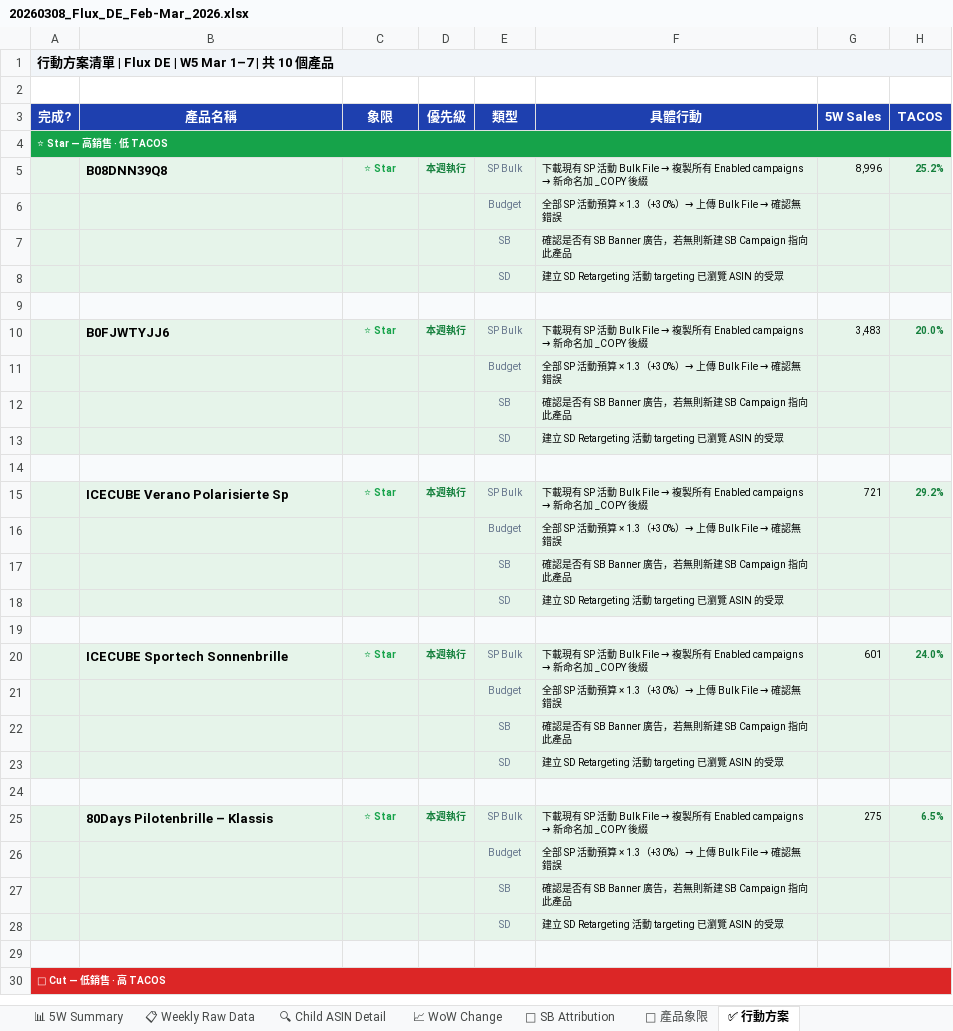
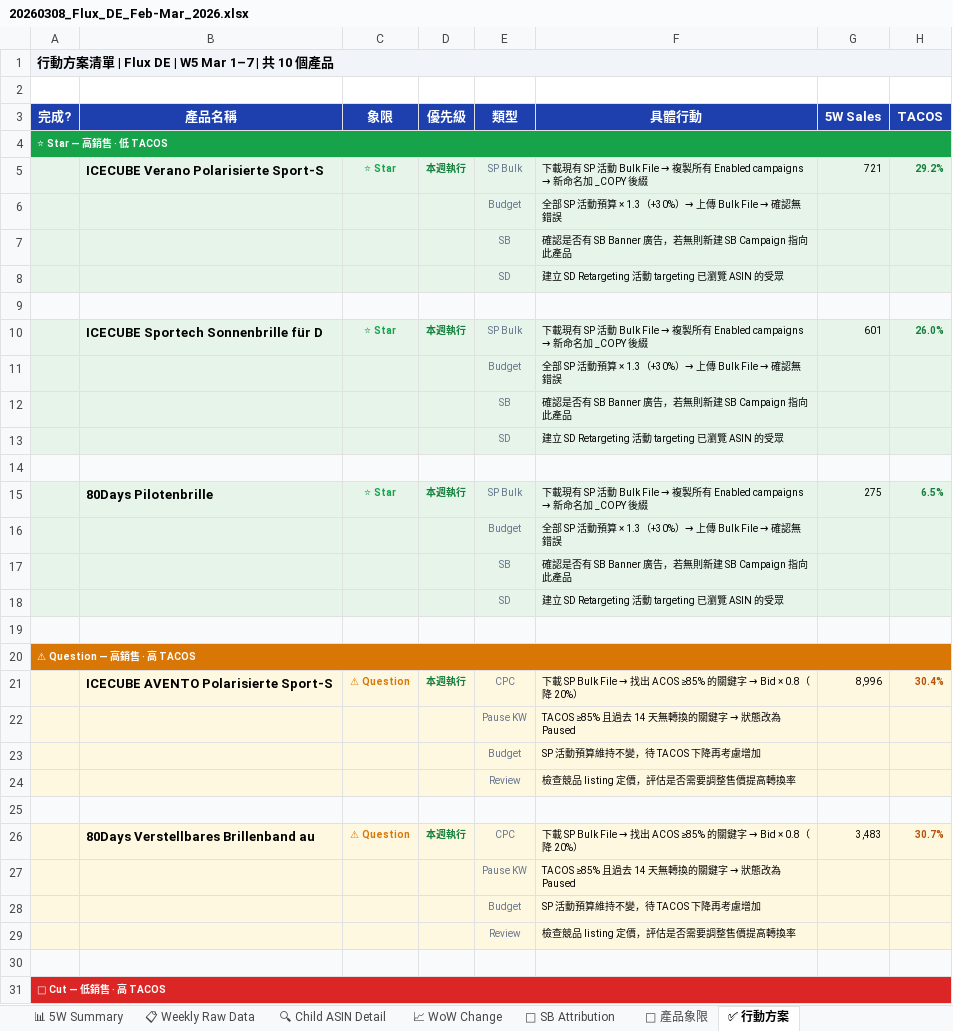
Before and after one commit to shuhaochang2023/AmazonAds, an Excel workbook: flux/20260308_Flux_DE_Feb-Mar_2026.xlsx, sheet ✅ 行動方案, drawn as a sheet; only a part is shown; values as stored, in another font and other column widths than the file's, no borders; removed rows and columns are numbered as before the commit, all else as after; the diff covers the shown part only; the diff names each change by its address in the sheet, - before the commit and + after, or states it on an @@ line.

```diff
--- a/flux/20260308_Flux_DE_Feb-Mar_2026.xlsx (sheet ✅ 行動方案)
+++ b/flux/20260308_Flux_DE_Feb-Mar_2026.xlsx (sheet ✅ 行動方案)
-B5 (產品名稱): B08DNN39Q8
+B5 (產品名稱): ICECUBE Verano Polarisierte Sport-S
-G5 (5W Sales): 8,996
+G5 (5W Sales): 721
-H5 (TACOS): 25.2%
+H5 (TACOS): 29.2%
-B10 (產品名稱): B0FJWTYJJ6
+B10 (產品名稱): ICECUBE Sportech Sonnenbrille für D
-G10 (5W Sales): 3,483
+G10 (5W Sales): 601
-H10 (TACOS): 20.0%
+H10 (TACOS): 26.0%
-B15 (產品名稱): ICECUBE Verano Polarisierte Sp
+B15 (產品名稱): 80Days Pilotenbrille
-G15 (5W Sales): 721
+G15 (5W Sales): 275
-H15 (TACOS): 29.2%
+H15 (TACOS): 6.5%
-row 20:  | ICECUBE Sportech Sonnenbrille | ⭐ Star | 本週執行 | SP Bulk | 下載現有 SP 活動 Bulk File → 複製所有 Enabled campaigns → 新命名加 _COPY 後綴 | 601 | 24.0%
+row 20: ⚠ Question — 高銷售 · 高 TACOS
+row 21:  | ICECUBE AVENTO Polarisierte Sport-S | ⚠ Question | 本週執行 | CPC | 下載 SP Bulk File → 找出 ACOS ≥85% 的關鍵字 → Bid × 0.8（降 20%） | 8,996 | 30.4%
+row 22:  |  |  |  | Pause KW | TACOS ≥85% 且過去 14 天無轉換的關鍵字 → 狀態改為 Paused
-A23:H23 fill: #E6F4EA
+A23:H23 fill: #FFF8E1
@@ F23 (具體行動): 全部 SP 活動預算 × 1.3（+30%）→ 上傳 Bulk File → 確認無錯誤 → SP 活動預算維持不變，待 TACOS 下降再考慮增加 @@
-row 22:  |  |  |  | SB | 確認是否有 SB Banner 廣告，若無則新建 SB Campaign 指向此產品
-row 23:  |  |  |  | SD | 建立 SD Retargeting 活動 targeting 已瀏覽 ASIN 的受眾
+row 24:  |  |  |  | Review | 檢查競品 listing 定價，評估是否需要調整售價提高轉換率
-row 25:  | 80Days Pilotenbrille – Klassis | ⭐ Star | 本週執行 | SP Bulk | 下載現有 SP 活動 Bulk File → 複製所有 Enabled campaigns → 新命名加 _COPY 後綴 | 275 | 6.5%
+row 26:  | 80Days Verstellbares Brillenband au | ⚠ Question | 本週執行 | CPC | 下載 SP Bulk File → 找出 ACOS ≥85% 的關鍵字 → Bid × 0.8（降 20%） | 3,483 | 30.7%
+row 27:  |  |  |  | Pause KW | TACOS ≥85% 且過去 14 天無轉換的關鍵字 → 狀態改為 Paused
-A28:H28 fill: #E6F4EA
+A28:H28 fill: #FFF8E1
@@ F28 (具體行動): 全部 SP 活動預算 × 1.3（+30%）→ 上傳 Bulk File → 確認無錯誤 → SP 活動預算維持不變，待 TACOS 下降再考慮增加 @@
-row 27:  |  |  |  | SB | 確認是否有 SB Banner 廣告，若無則新建 SB Campaign 指向此產品
-row 28:  |  |  |  | SD | 建立 SD Retargeting 活動 targeting 已瀏覽 ASIN 的受眾
+row 29:  |  |  |  | Review | 檢查競品 listing 定價，評估是否需要調整售價提高轉換率
```
Also changed, not shown: 5 edited cells elsewhere in this sheet, sheet 🔍 Child ASIN Detail, sheet 📋 Weekly Raw Data, sheet 📈 WoW Change, sheet 🎯 產品象限, sheet 📊 5W Summary, flux/20260308_Flux_CA_Feb-Mar_2026.xlsx, flux/20260308_Flux_UK_Feb-Mar_2026.xlsx, 18 other files.
